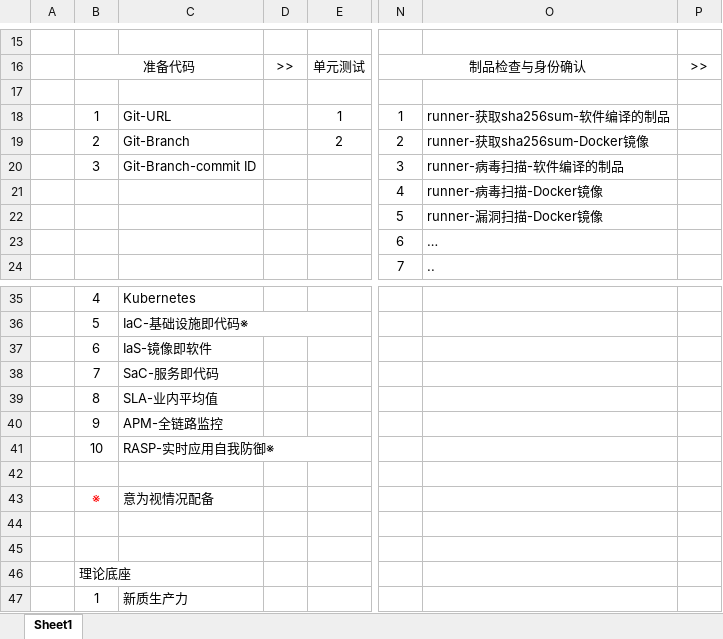
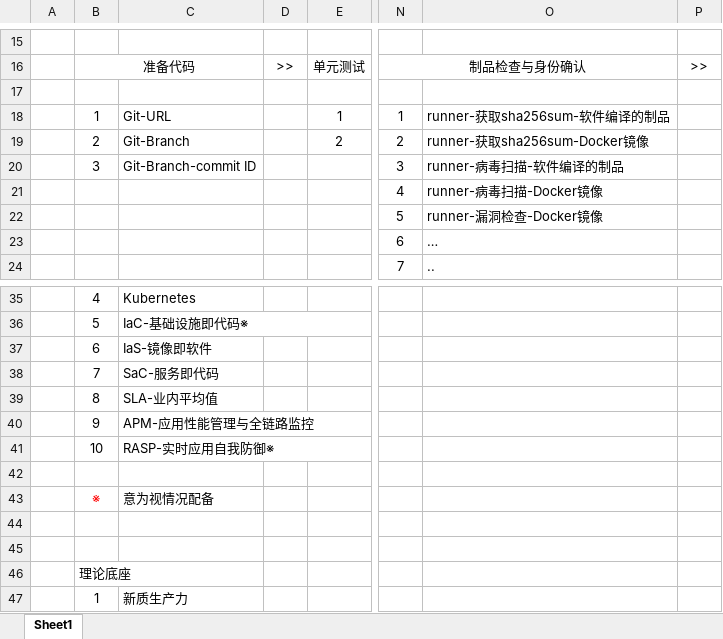
Before and after one commit to oamlab/oamlab, an Excel workbook: OAMLab/161_运维观点/5205_运维.敏捷项目管理.企业软件研发效能DevSecOps工具集.流水线.示意图.20240701.2045.xlsx, sheet Sheet1, drawn as a sheet; only a part is shown, gaps mark what is left out; values as stored, in another font and other column widths than the file's, no borders; the diff names each change by its address in the sheet, - before the commit and + after, or states it on an @@ line.

```diff
--- a/OAMLab/161_运维观点/5205_运维.敏捷项目管理.企业软件研发效能DevSecOps工具集.流水线.示意图.20240701.2045.xlsx (sheet Sheet1)
+++ b/OAMLab/161_运维观点/5205_运维.敏捷项目管理.企业软件研发效能DevSecOps工具集.流水线.示意图.20240701.2045.xlsx (sheet Sheet1)
-O22: runner-漏洞扫描-Docker镜像
+O22: runner-漏洞检查-Docker镜像
-C40: APM-全链路监控
+C40: APM-应用性能管理与全链路监控
```
Also changed, not shown: 3 other files.
